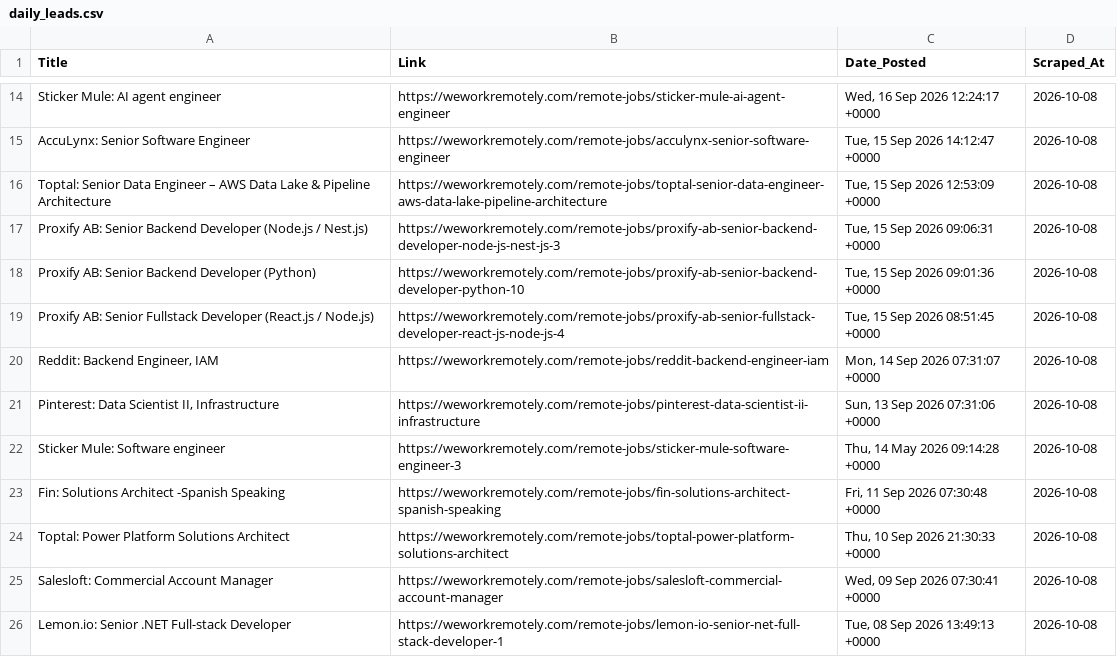
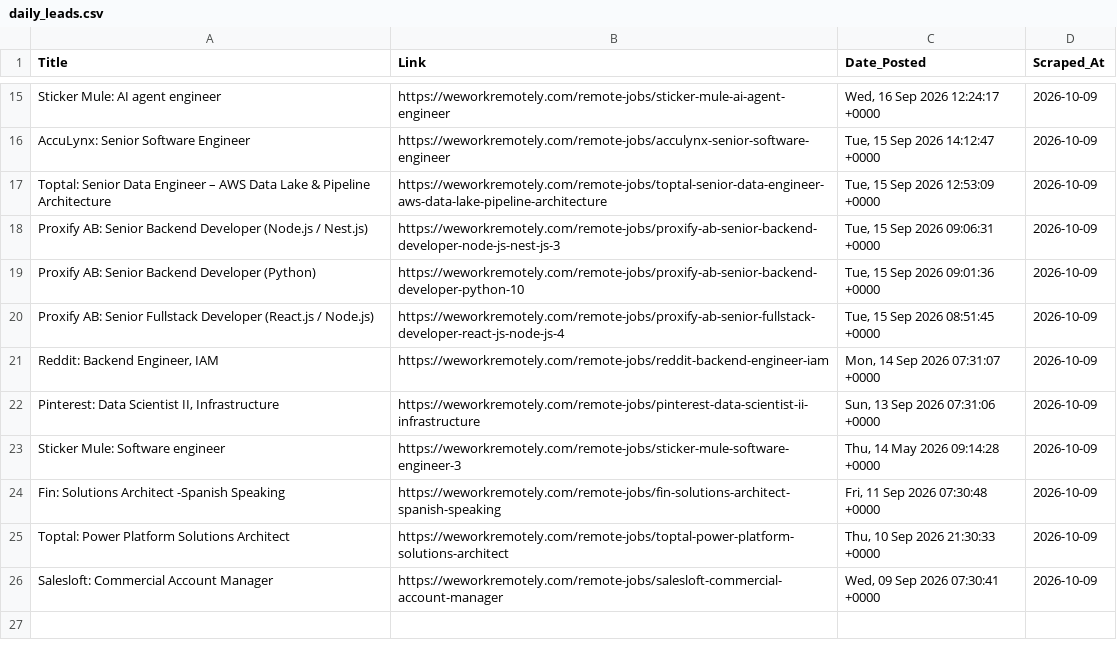
Before and after one commit to Aravindsetti77/data-goldmine, a CSV file: daily_leads.csv, drawn as a sheet; only a part is shown, gaps mark what is left out; removed rows and columns are numbered as before the commit, all else as after; the diff covers the shown part only; the diff names each change by its address in the sheet, - before the commit and + after, or states it on an @@ line.

```diff
--- a/daily_leads.csv
+++ b/daily_leads.csv
-D15:D26 (Scraped_At): 2026-10-08
+D15:D26 (Scraped_At): 2026-10-09
-row 26: Lemon.io: Senior .NET Full-stack Developer | https://weworkremotely.com/remote-jobs/lemon-io-senior-net-full-stack-developer-1 | Tue, 08 Sep 2026 13:49:13 +0000 | 2026-10-08
```
Also changed, not shown: 1 added row and 12 edited cells elsewhere in this file.
